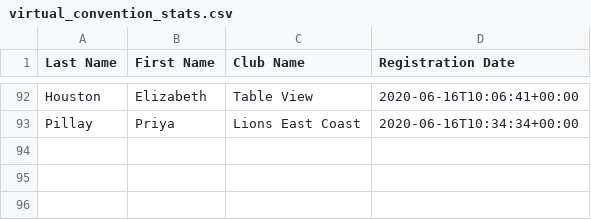
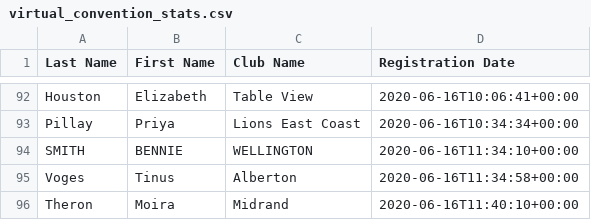
Before and after one commit to kimvanwyk/md410_2021_conv_website, a CSV file: static/docs/virtual_convention_stats.csv, drawn as a sheet; only a part is shown, gaps mark what is left out; the diff names each change by its address in the sheet, - before the commit and + after, or states it on an @@ line.

Commit message:
Registree stats backup on Tue Jun 16 13:59:08 SAST 2020

```diff
--- a/static/docs/virtual_convention_stats.csv
+++ b/static/docs/virtual_convention_stats.csv
+row 94: SMITH | BENNIE | WELLINGTON | 2020-06-16T11:34:10+00:00
+row 95: Voges | Tinus | Alberton | 2020-06-16T11:34:58+00:00
+row 96: Theron | Moira | Midrand | 2020-06-16T11:40:10+00:00
```
Also changed, not shown: 2 other files.
